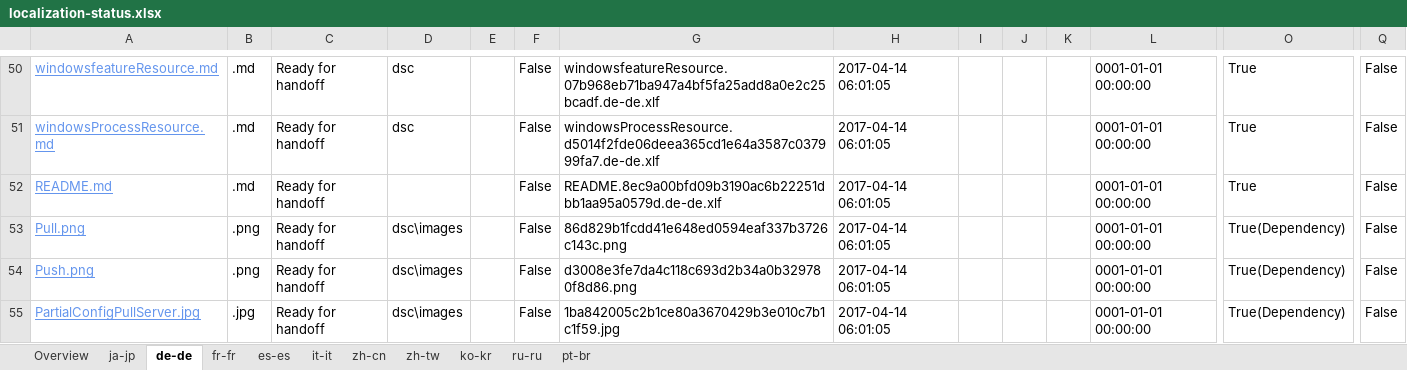
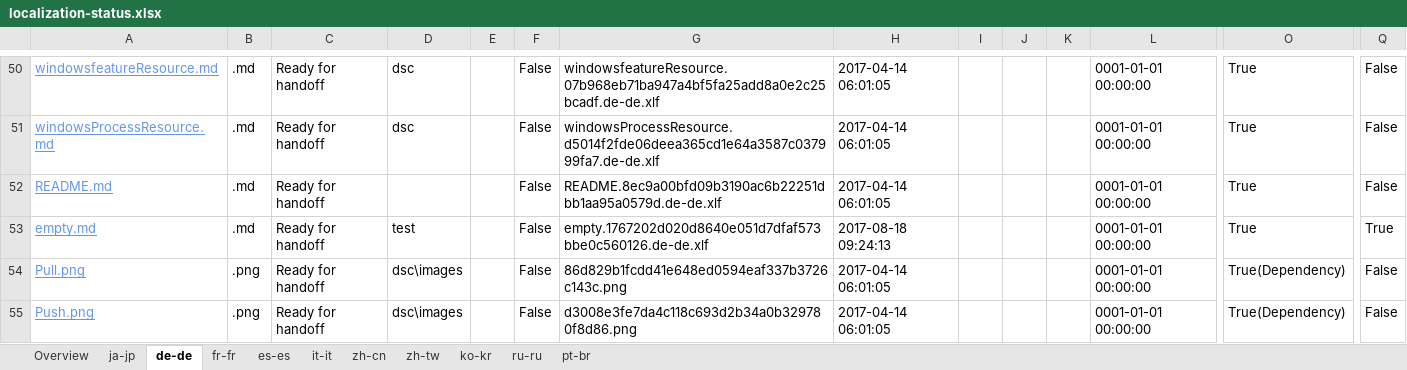
Before and after one commit to OpenLocalizationOrg/PowerShell-Docs.handback, an Excel workbook: ol-handback/OpenLocalizationOrg/PowerShell-Docs/live/localization-status.xlsx, sheet de-de, drawn as a sheet; only a part is shown, gaps mark what is left out; the shorter side is filled out with more unchanged rows; values as stored, in another font and other column widths than the file's, no borders; table styles not drawn; rows hold the shown columns only; the diff names each change by its address in the sheet, - before the commit and + after, or states it on an @@ line.

Commit message:
Generate Report for Handoff

```diff
--- a/ol-handback/OpenLocalizationOrg/PowerShell-Docs/live/localization-status.xlsx (sheet de-de)
+++ b/ol-handback/OpenLocalizationOrg/PowerShell-Docs/live/localization-status.xlsx (sheet de-de)
+row 53: empty.md | .md | Ready for handoff | test |  | False | empty.1767202d020d8640e051d7dfaf573bbe0c560126.de-de.xlf | 2017-08-18 09:24:13 |  |  |  | 0001-01-01 00:00:00 | True | True
```
Also changed, not shown: sheet Overview, sheet pt-br, sheet ja-jp, sheet fr-fr, sheet es-es, sheet it-it, 4 more sheets.
